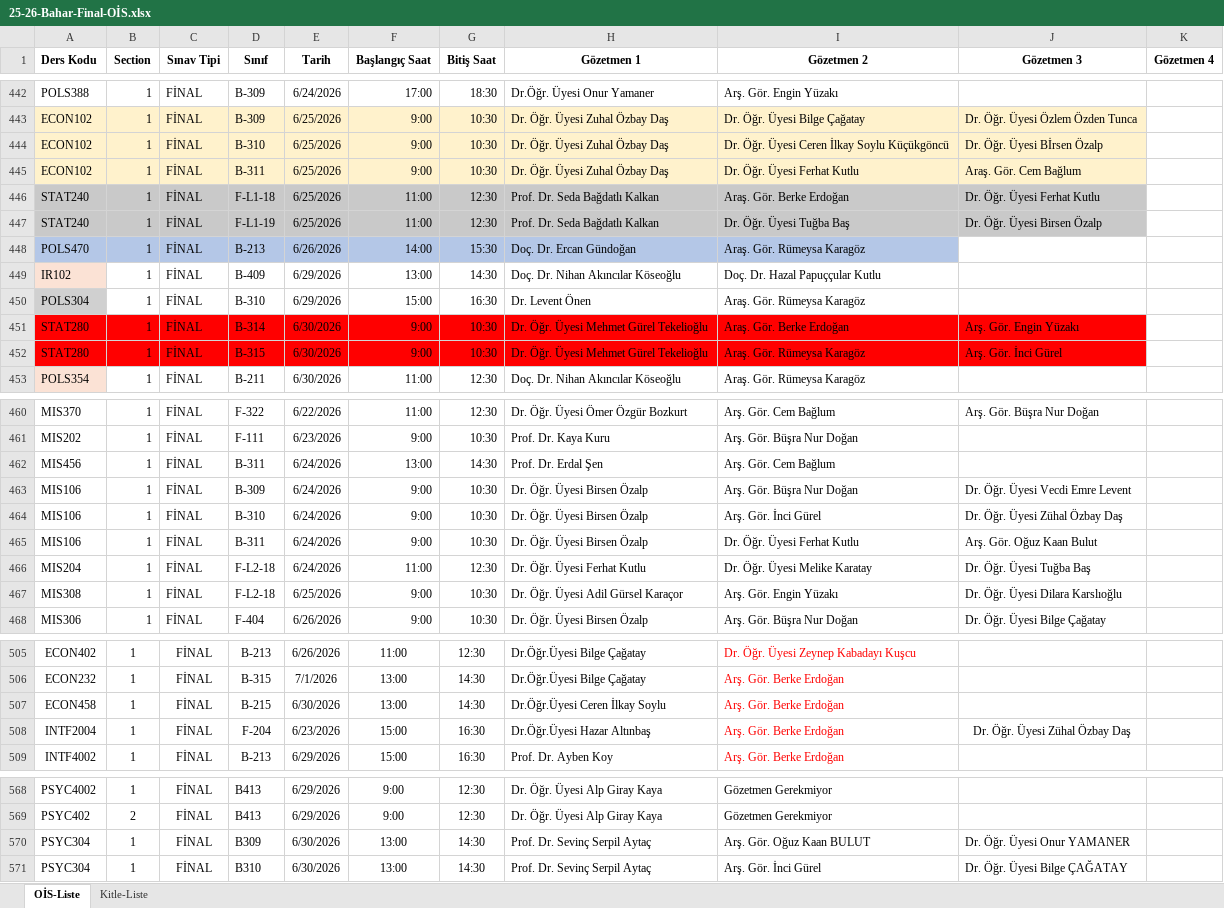
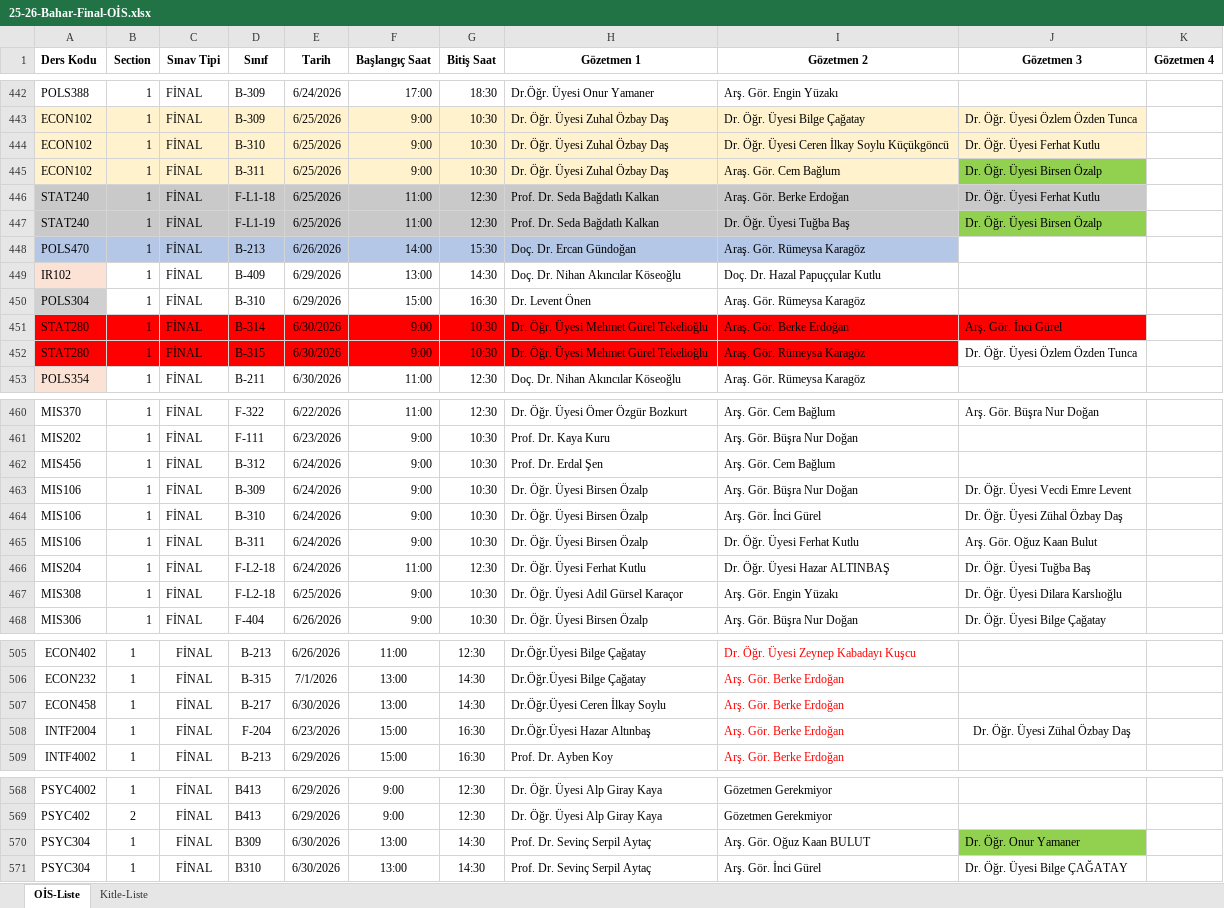
Before and after one commit to cembglm/2025-2026-vize-gozetmenlik, an Excel workbook: 25-26-Bahar-Final-OİS.xlsx, sheet OİS-Liste, drawn as a sheet; only a part is shown, gaps mark what is left out; values as stored, in another font and other column widths than the file's, no borders; the diff covers the shown part only; the diff names each change by its address in the sheet, - before the commit and + after, or states it on an @@ line.

Commit message:
Excel verilerini güncelle

```diff
--- a/25-26-Bahar-Final-OİS.xlsx (sheet OİS-Liste)
+++ b/25-26-Bahar-Final-OİS.xlsx (sheet OİS-Liste)
-J444 (Gözetmen 3): Dr. Öğr. Üyesi Bİrsen Özalp
+J444 (Gözetmen 3): Dr. Öğr. Üyesi Ferhat Kutlu
-I445 (Gözetmen 2): Dr. Öğr. Üyesi Ferhat Kutlu
+I445 (Gözetmen 2): Araş. Gör. Cem Bağlum
-J445 (Gözetmen 3): Araş. Gör. Cem Bağlum
+J445 (Gözetmen 3): Dr. Öğr. Üyesi Birsen Özalp
-J445 fill: #FFF2CC
+J445 fill: #92D050
-J447 fill: #C9C9C9
+J447 fill: #92D050
-J451 (Gözetmen 3): Arş. Gör. Engin Yüzakı
+J451 (Gözetmen 3): Arş. Gör. İnci Gürel
-J452 (Gözetmen 3): Arş. Gör. İnci Gürel
+J452 (Gözetmen 3): Dr. Öğr. Üyesi Özlem Özden Tunca
-J452 fill: #FF0000
+J452 fill: none
-D462 (Sınıf): B-311
+D462 (Sınıf): B-312
-F462 (Başlangıç Saat): 13:00
+F462 (Başlangıç Saat): 9:00
-G462 (Bitiş Saat): 14:30
+G462 (Bitiş Saat): 10:30
-I466 (Gözetmen 2): Dr. Öğr. Üyesi Melike Karatay
+I466 (Gözetmen 2): Dr. Öğr. Üyesi Hazar ALTINBAŞ
-D507 (Sınıf): B-215
+D507 (Sınıf): B-217
-J570 (Gözetmen 3): Dr. Öğr. Üyesi Onur YAMANER
+J570 (Gözetmen 3): Dr. Öğr. Onur Yamaner
-J570 fill: none
+J570 fill: #92D050
```
Also changed, not shown: 4 edited cells and cell formats elsewhere in this sheet.
